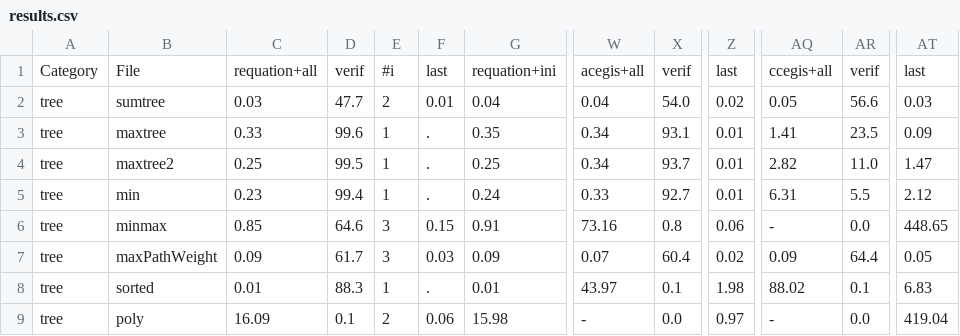
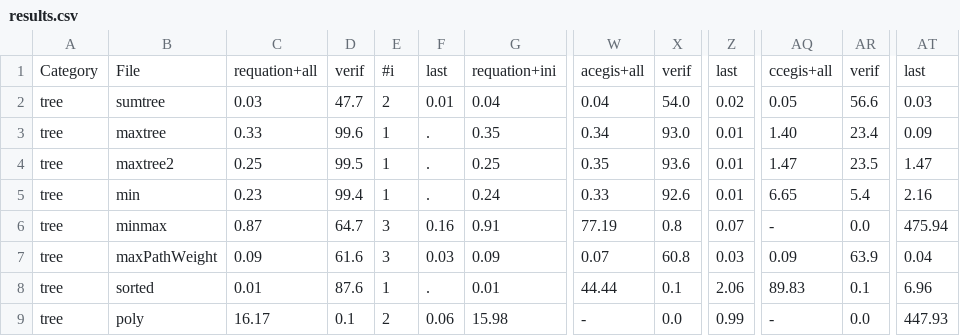
Before and after one commit to synduce/Synduce, a CSV file: benchmarks/results.csv, drawn as a sheet; only a part is shown, gaps mark what is left out; the diff covers the shown part only; the diff names each change by its address in the sheet, - before the commit and + after, or states it on an @@ line.

```diff
--- a/benchmarks/results.csv
+++ b/benchmarks/results.csv
-X3: 93.1
+X3: 93.0
-AQ3: 1.41
+AQ3: 1.40
-AR3: 23.5
+AR3: 23.4
-W4: 0.34
+W4: 0.35
-X4: 93.7
+X4: 93.6
-AQ4: 2.82
+AQ4: 1.47
-AR4: 11.0
+AR4: 23.5
-X5: 92.7
+X5: 92.6
-AQ5: 6.31
+AQ5: 6.65
-AR5: 5.5
+AR5: 5.4
-AT5: 2.12
+AT5: 2.16
-C6: 0.85
+C6: 0.87
-D6: 64.6
+D6: 64.7
-F6: 0.15
+F6: 0.16
-W6: 73.16
+W6: 77.19
-Z6: 0.06
+Z6: 0.07
-AT6: 448.65
+AT6: 475.94
-D7: 61.7
+D7: 61.6
-X7: 60.4
+X7: 60.8
-Z7: 0.02
+Z7: 0.03
-AR7: 64.4
+AR7: 63.9
-AT7: 0.05
+AT7: 0.04
-D8: 88.3
+D8: 87.6
-W8: 43.97
+W8: 44.44
-Z8: 1.98
+Z8: 2.06
-AQ8: 88.02
+AQ8: 89.83
-AT8: 6.83
+AT8: 6.96
-C9: 16.09
+C9: 16.17
-Z9: 0.97
+Z9: 0.99
-AT9: 419.04
+AT9: 447.93
```
Also changed, not shown: 112 edited cells elsewhere in this file, 14 other files.
